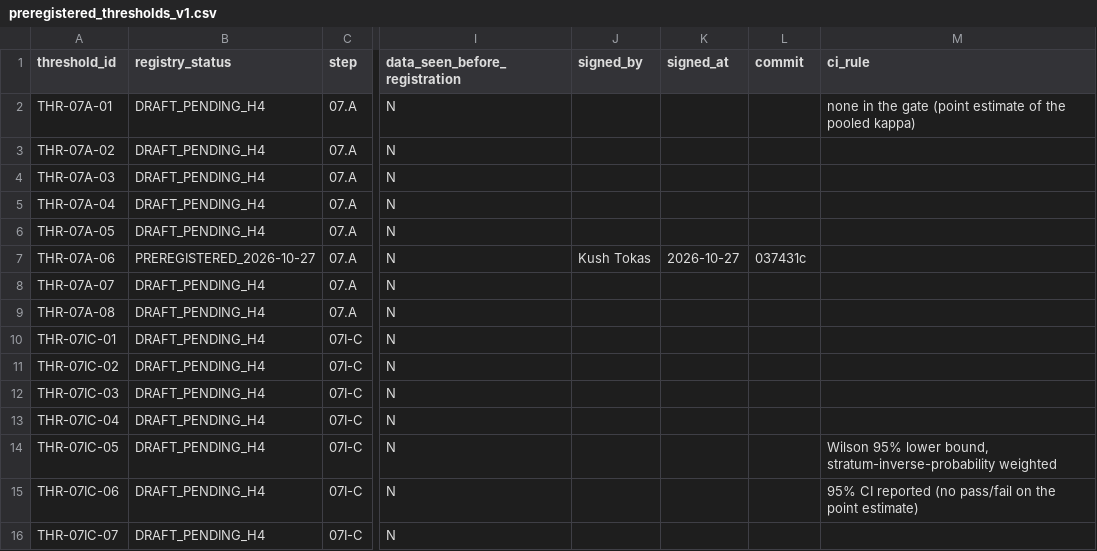
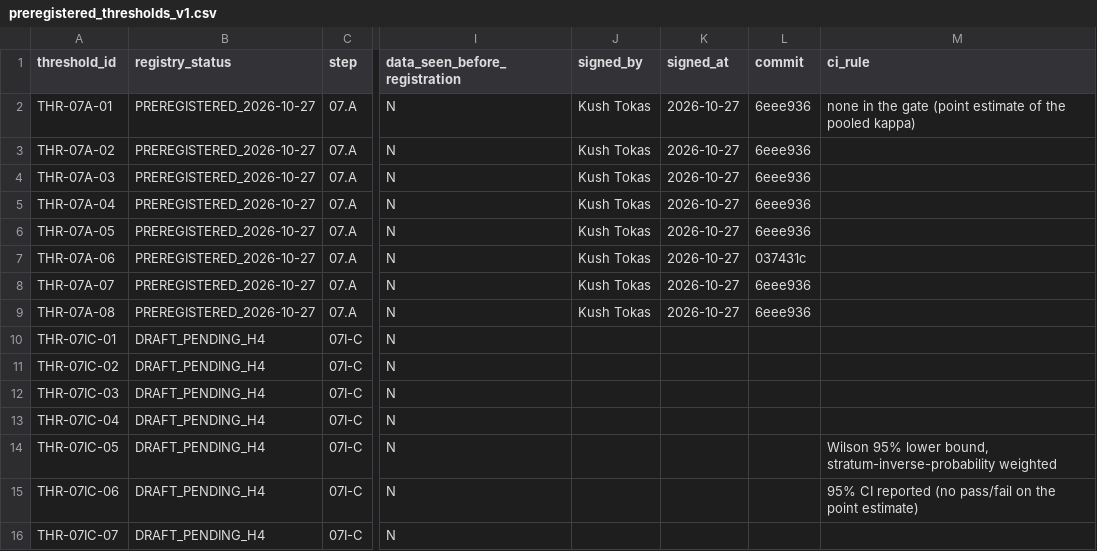
Before and after one commit to kushiiitd05/culinarystate, a CSV file: registry/preregistered_thresholds_v1.csv, drawn as a sheet; only a part is shown, gaps mark what is left out; the diff names each change by its address in the sheet, - before the commit and + after, or states it on an @@ line.

Commit message:
registry: Kush signs THR-07A-01..05, 07, 08 (all THR-07A rows preregistered); Parv's reported signature recorded as unverified

```diff
--- a/registry/preregistered_thresholds_v1.csv
+++ b/registry/preregistered_thresholds_v1.csv
-B2:B6 (registry_status): DRAFT_PENDING_H4
+B2:B6 (registry_status): PREREGISTERED_2026-10-27
-J2:J6 (signed_by): (empty)
+J2:J6 (signed_by): Kush Tokas
-K2:K6 (signed_at): (empty)
+K2:K6 (signed_at): 2026-10-27
-L2:L6 (commit): (empty)
+L2:L6 (commit): 6eee936
-B8:B9 (registry_status): DRAFT_PENDING_H4
+B8:B9 (registry_status): PREREGISTERED_2026-10-27
-J8:J9 (signed_by): (empty)
+J8:J9 (signed_by): Kush Tokas
-K8:K9 (signed_at): (empty)
+K8:K9 (signed_at): 2026-10-27
-L8:L9 (commit): (empty)
+L8:L9 (commit): 6eee936
```
Also changed, not shown: 1 other file.
